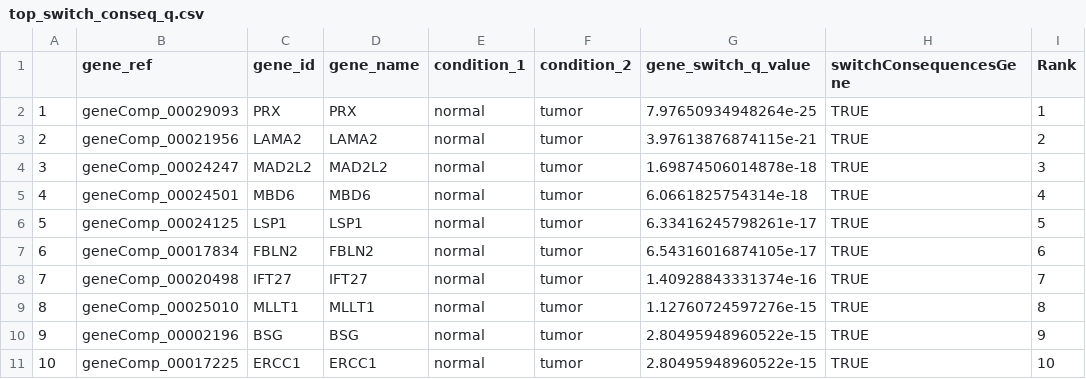
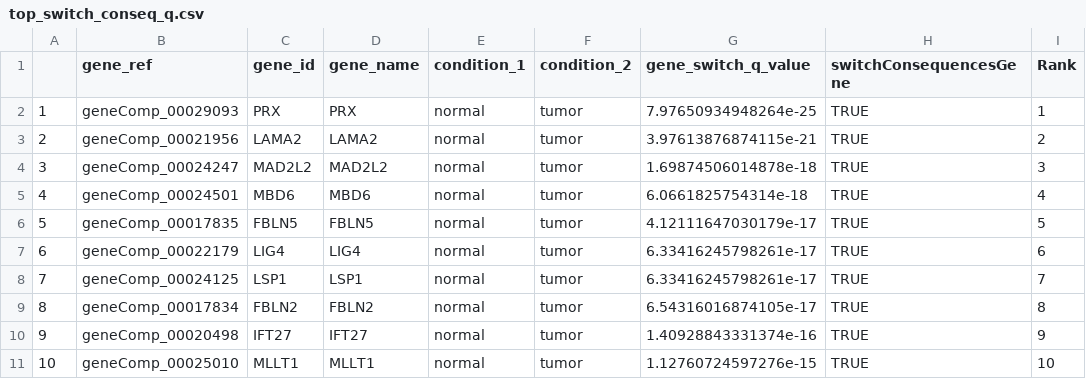
Before and after one commit to razmia02/Isoform_Switch_Analysis, a CSV file: isoformswitchanalyzer/results/top_switch_conseq_q.csv, drawn as a sheet; removed rows and columns are numbered as before the commit, all else as after; the diff names each change by its address in the sheet, - before the commit and + after, or states it on an @@ line.

```diff
--- a/isoformswitchanalyzer/results/top_switch_conseq_q.csv
+++ b/isoformswitchanalyzer/results/top_switch_conseq_q.csv
+row 6: 5 | geneComp_00017835 | FBLN5 | FBLN5 | normal | tumor | 4.12111647030179e-17 | TRUE | 5
+row 7: 6 | geneComp_00022179 | LIG4 | LIG4 | normal | tumor | 6.33416245798261e-17 | TRUE | 6
@@ column A renumbered between rows 8 and 11 @@
-I8 (Rank): 5
+I8 (Rank): 7
-I9 (Rank): 6
+I9 (Rank): 8
-I10 (Rank): 7
+I10 (Rank): 9
-I11 (Rank): 8
+I11 (Rank): 10
-row 10: 9 | geneComp_00002196 | BSG | BSG | normal | tumor | 2.80495948960522e-15 | TRUE | 9
-row 11: 10 | geneComp_00017225 | ERCC1 | ERCC1 | normal | tumor | 2.80495948960522e-15 | TRUE | 10
```
Also changed, not shown: isoformswitchanalyzer/results/top_switch_conseq_dif.csv, 34 other files.
